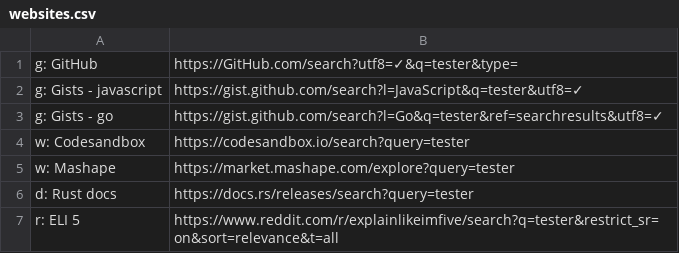
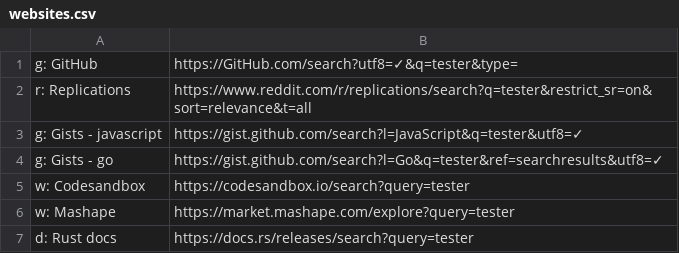
Before and after one commit to nikitavoloboev/alfred-web-searches, a CSV file: workflow/websites.csv, drawn as a sheet; only a part is shown; the shorter side is filled out with more unchanged rows; the diff names each change by its address in the sheet, - before the commit and + after, or states it on an @@ line.

Commit message:
Add website

```diff
--- a/workflow/websites.csv
+++ b/workflow/websites.csv
+row 2: r: Replications | https://www.reddit.com/r/replications/search?q=tester&restrict_sr=on&sort=relevance&t=all
```
